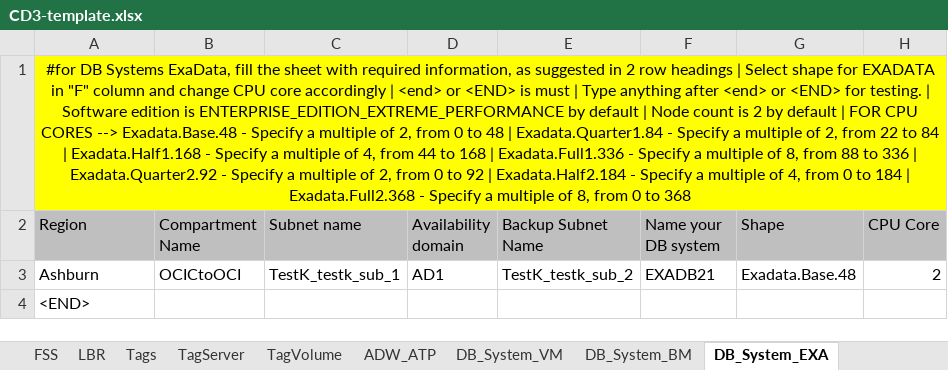
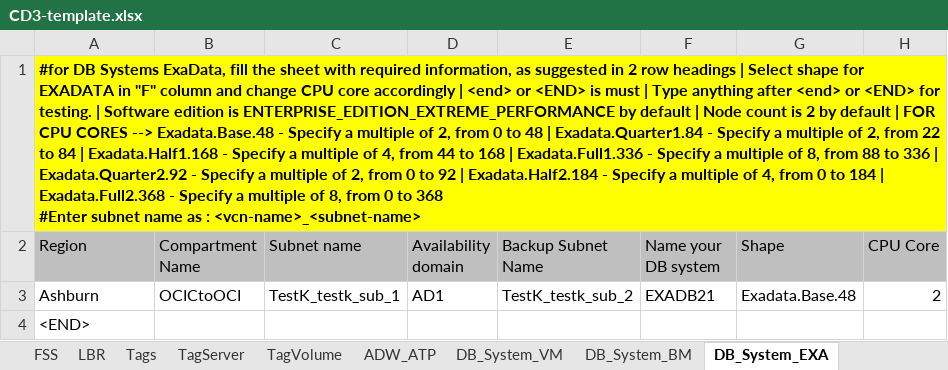
Before and after one commit to oracle-devrel/cd3-automation-toolkit, an Excel workbook: oci_tenancy/SetUpOCI_Via_TF/example/CD3-template.xlsx, sheet DB_System_EXA, drawn as a sheet; only a part is shown; values as stored, in another font and other column widths than the file's, no borders; ↵ is a line break in a cell; the diff names each change by its address in the sheet, - before the commit and + after, or states it on an @@ line.

```diff
--- a/oci_tenancy/SetUpOCI_Via_TF/example/CD3-template.xlsx (sheet DB_System_EXA)
+++ b/oci_tenancy/SetUpOCI_Via_TF/example/CD3-template.xlsx (sheet DB_System_EXA)
-A1 (Region): …to 368
+A1 (Region): …to 368 ↵ #Enter subnet name as : <vcn-name>_<subnet-name>
@@ A1 bold: off → on, alignment: center → left @@
```
Also changed, not shown: sheet ADW_ATP, sheet DB_System_BM, sheet DB_System_VM, sheet LBR, sheet FSS.
